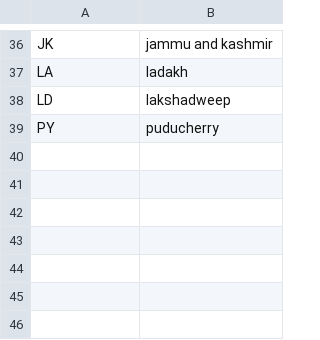
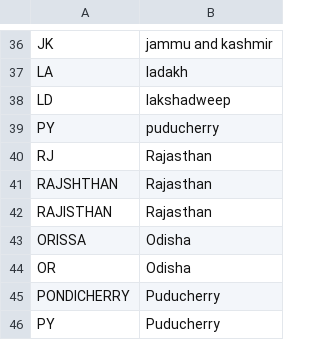
Before and after one commit to shilpygoyal/FedEx_Assignment, a CSV file: fedex_dbt/seeds/india_state_mapping.csv, drawn as a sheet; only a part is shown, gaps mark what is left out; the diff names each change by its address in the sheet, - before the commit and + after, or states it on an @@ line.

Commit message:
Change to state

```diff
--- a/fedex_dbt/seeds/india_state_mapping.csv
+++ b/fedex_dbt/seeds/india_state_mapping.csv
+row 40: RJ | Rajasthan
+row 41: RAJSHTHAN | Rajasthan
+row 42: RAJISTHAN | Rajasthan
+row 43: ORISSA | Odisha
+row 44: OR | Odisha
+row 45: PONDICHERRY | Puducherry
+row 46: PY | Puducherry
```
Also changed, not shown: 1 other file.
